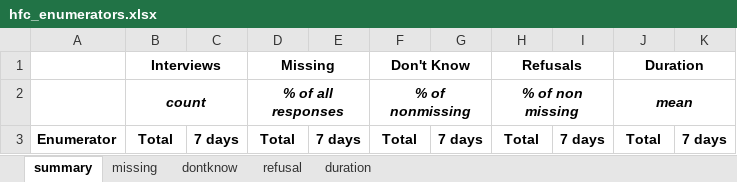
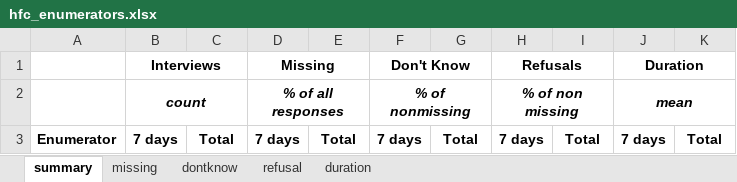
Before and after one commit to PovertyAction/high-frequency-checks, an Excel workbook: hfc_enumerators.xlsx, sheet summary, drawn as a sheet; values as stored, in another font and other column widths than the file's, no borders; conditional formats not drawn; removed rows and columns are numbered as before the commit, all else as after; the diff names each change by its address in the sheet, - before the commit and + after, or states it on an @@ line.

```diff
--- a/hfc_enumerators.xlsx (sheet summary)
+++ b/hfc_enumerators.xlsx (sheet summary)
-row 3: Enumerator | Total | 7 days | Total | 7 days | Total | 7 days | Total | 7 days | Total | 7 days
+row 3: Enumerator | 7 days | Total | 7 days | Total | 7 days | Total | 7 days | Total | 7 days | Total
```
Also changed, not shown: sheet missing, sheet dontknow, sheet refusal, sheet duration, exercise/hfc_enumerators.xlsx, xlsx/hfc_enumerators_blank.xlsx, 1 other file.
